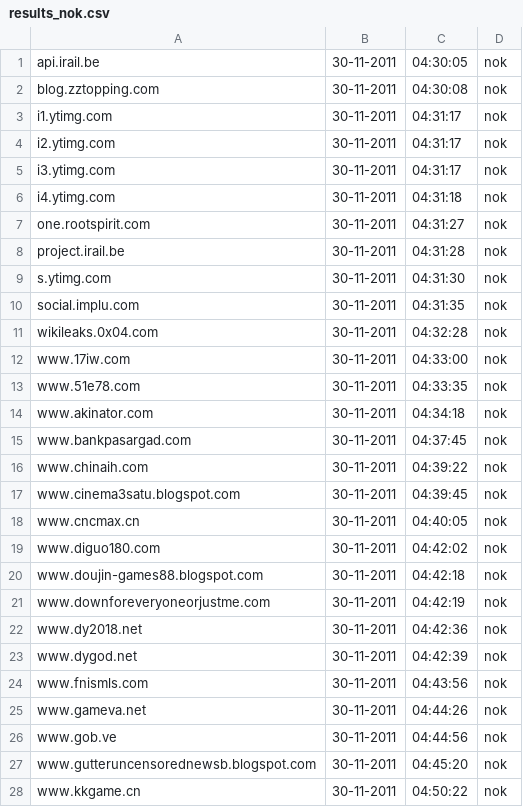
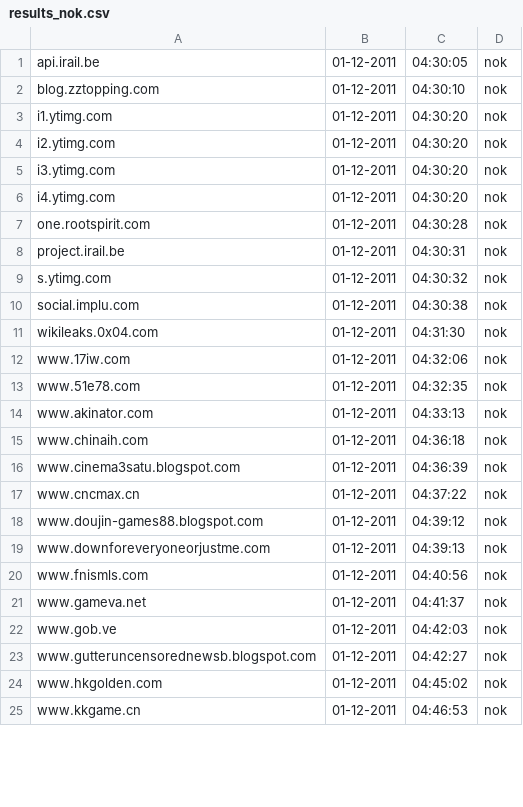
Before and after one commit to Tuinslak/GFW-URL-checker, a CSV file: testResults/nl/results_nok.csv, drawn as a sheet; only a part is shown; the diff covers the shown part only.

```diff
--- a/testResults/nl/results_nok.csv
+++ b/testResults/nl/results_nok.csv
@@ -1,28 +1,25 @@
-api.irail.be,30-11-2011,04:30:05,nok
-blog.zztopping.com,30-11-2011,04:30:08,nok
-i1.ytimg.com,30-11-2011,04:31:17,nok
-i2.ytimg.com,30-11-2011,04:31:17,nok
-i3.ytimg.com,30-11-2011,04:31:17,nok
-i4.ytimg.com,30-11-2011,04:31:18,nok
-one.rootspirit.com,30-11-2011,04:31:27,nok
-project.irail.be,30-11-2011,04:31:28,nok
-s.ytimg.com,30-11-2011,04:31:30,nok
-social.implu.com,30-11-2011,04:31:35,nok
-wikileaks.0x04.com,30-11-2011,04:32:28,nok
-www.17iw.com,30-11-2011,04:33:00,nok
-www.51e78.com,30-11-2011,04:33:35,nok
-www.akinator.com,30-11-2011,04:34:18,nok
-www.bankpasargad.com,30-11-2011,04:37:45,nok
-www.chinaih.com,30-11-2011,04:39:22,nok
-www.cinema3satu.blogspot.com,30-11-2011,04:39:45,nok
-www.cncmax.cn,30-11-2011,04:40:05,nok
-www.diguo180.com,30-11-2011,04:42:02,nok
-www.doujin-games88.blogspot.com,30-11-2011,04:42:18,nok
-www.downforeveryoneorjustme.com,30-11-2011,04:42:19,nok
-www.dy2018.net,30-11-2011,04:42:36,nok
-www.dygod.net,30-11-2011,04:42:39,nok
-www.fnismls.com,30-11-2011,04:43:56,nok
-www.gameva.net,30-11-2011,04:44:26,nok
-www.gob.ve,30-11-2011,04:44:56,nok
-www.gutteruncensorednewsb.blogspot.com,30-11-2011,04:45:20,nok
-www.kkgame.cn,30-11-2011,04:50:22,nok
+api.irail.be,01-12-2011,04:30:05,nok
+blog.zztopping.com,01-12-2011,04:30:10,nok
+i1.ytimg.com,01-12-2011,04:30:20,nok
+i2.ytimg.com,01-12-2011,04:30:20,nok
+i3.ytimg.com,01-12-2011,04:30:20,nok
+i4.ytimg.com,01-12-2011,04:30:20,nok
+one.rootspirit.com,01-12-2011,04:30:28,nok
+project.irail.be,01-12-2011,04:30:31,nok
+s.ytimg.com,01-12-2011,04:30:32,nok
+social.implu.com,01-12-2011,04:30:38,nok
+wikileaks.0x04.com,01-12-2011,04:31:30,nok
+www.17iw.com,01-12-2011,04:32:06,nok
+www.51e78.com,01-12-2011,04:32:35,nok
+www.akinator.com,01-12-2011,04:33:13,nok
+www.chinaih.com,01-12-2011,04:36:18,nok
+www.cinema3satu.blogspot.com,01-12-2011,04:36:39,nok
+www.cncmax.cn,01-12-2011,04:37:22,nok
+www.doujin-games88.blogspot.com,01-12-2011,04:39:12,nok
+www.downforeveryoneorjustme.com,01-12-2011,04:39:13,nok
+www.fnismls.com,01-12-2011,04:40:56,nok
+www.gameva.net,01-12-2011,04:41:37,nok
+www.gob.ve,01-12-2011,04:42:03,nok
+www.gutteruncensorednewsb.blogspot.com,01-12-2011,04:42:27,nok
+www.hkgolden.com,01-12-2011,04:45:02,nok
+www.kkgame.cn,01-12-2011,04:46:53,nok
```
Also changed, not shown: 4 added rows, 3 removed rows and 36 edited cells elsewhere in this file, testResults/nl/results.csv, testResults/nl/results_ok.csv.
